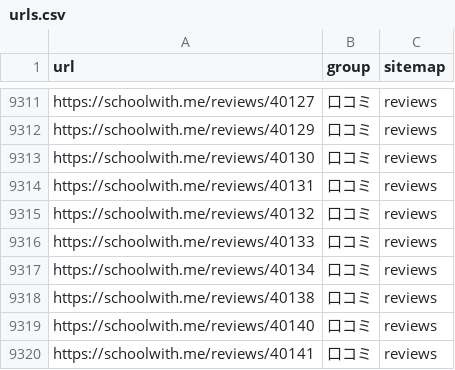
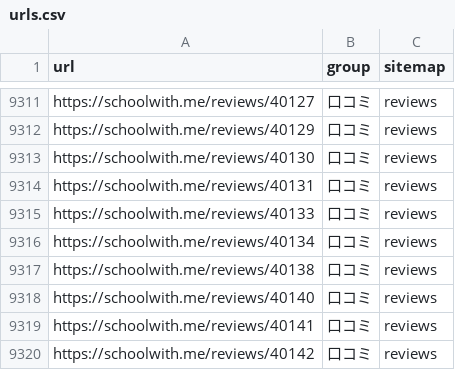
Before and after one commit to riku0704/sw-noindex-tracking, a CSV file: index_status/urls.csv, drawn as a sheet; only a part is shown, gaps mark what is left out; the shorter side is filled out with more unchanged rows.

```diff
--- a/index_status/urls.csv
+++ b/index_status/urls.csv
@@ -9314,3 +9314,2 @@ https://schoolwith.me/reviews/40130,口コミ,reviews
 https://schoolwith.me/reviews/40131,口コミ,reviews
-https://schoolwith.me/reviews/40132,口コミ,reviews
 https://schoolwith.me/reviews/40133,口コミ,reviews
```
Also changed, not shown: docs/index-status/problems.csv, index_status/daily.csv, 5 other files.
